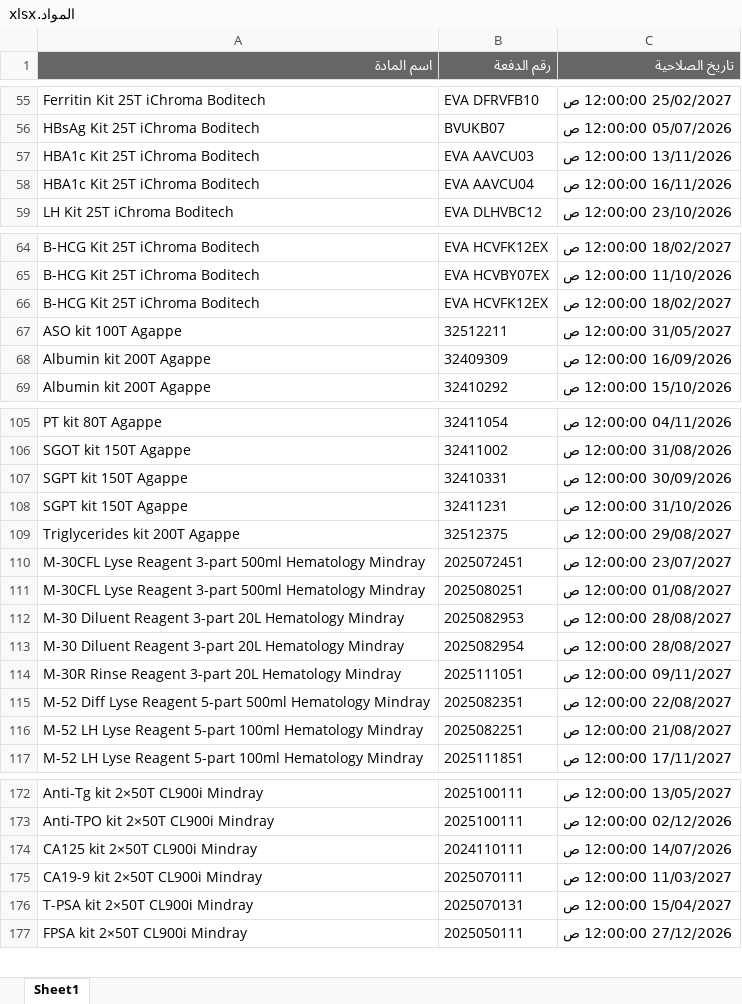
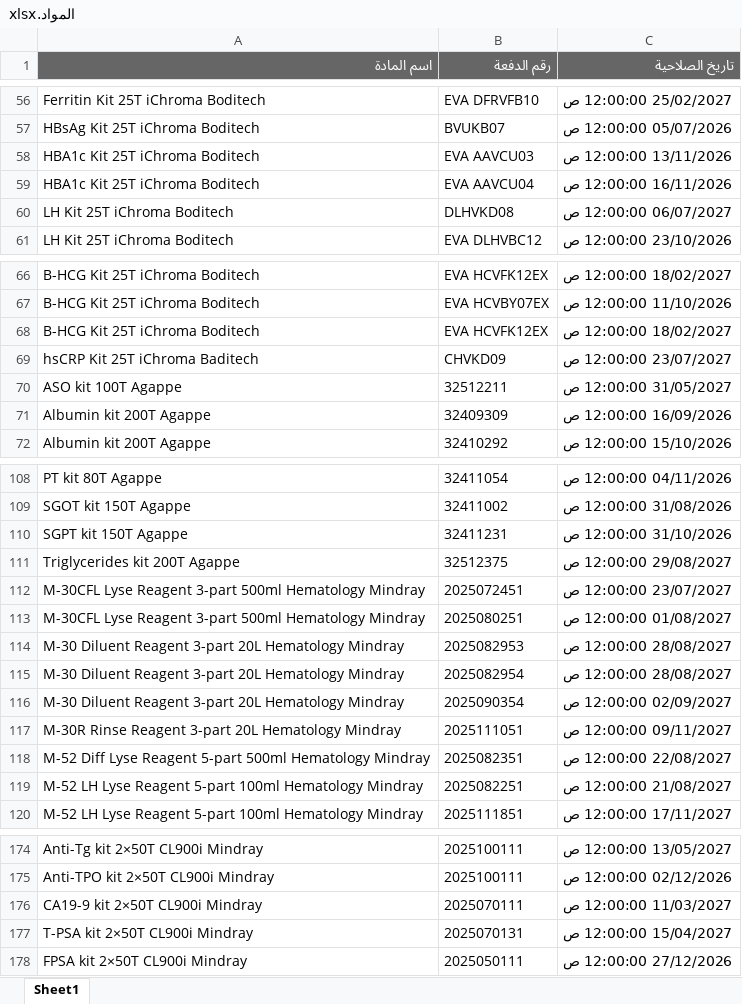
Before and after one commit to abdallawolf92/expiry-check, an Excel workbook: المواد.xlsx, sheet Sheet1, drawn as a sheet; only a part is shown, gaps mark what is left out; values as stored, in another font and other column widths than the file's, no borders; removed rows and columns are numbered as before the commit, all else as after; the diff covers the shown part only; the diff names each change by its address in the sheet, - before the commit and + after, or states it on an @@ line.

```diff
--- a/المواد.xlsx (sheet Sheet1)
+++ b/المواد.xlsx (sheet Sheet1)
+row 60: LH Kit 25T iChroma Boditech | DLHVKD08 | 06/07/2027 12:00:00 ص
+row 69: hsCRP Kit 25T iChroma Baditech | CHVKD09 | 23/07/2027 12:00:00 ص
-row 107: SGPT kit 150T Agappe | 32410331 | 30/09/2026 12:00:00 ص
+row 116: M-30 Diluent Reagent 3-part 20L Hematology Mindray | 2025090354 | 02/09/2027 12:00:00 ص
-row 174: CA125 kit 2×50T CL900i Mindray | 2024110111 | 14/07/2026 12:00:00 ص
```
Also changed, not shown: 7 added rows and 8 removed rows elsewhere in this sheet.
